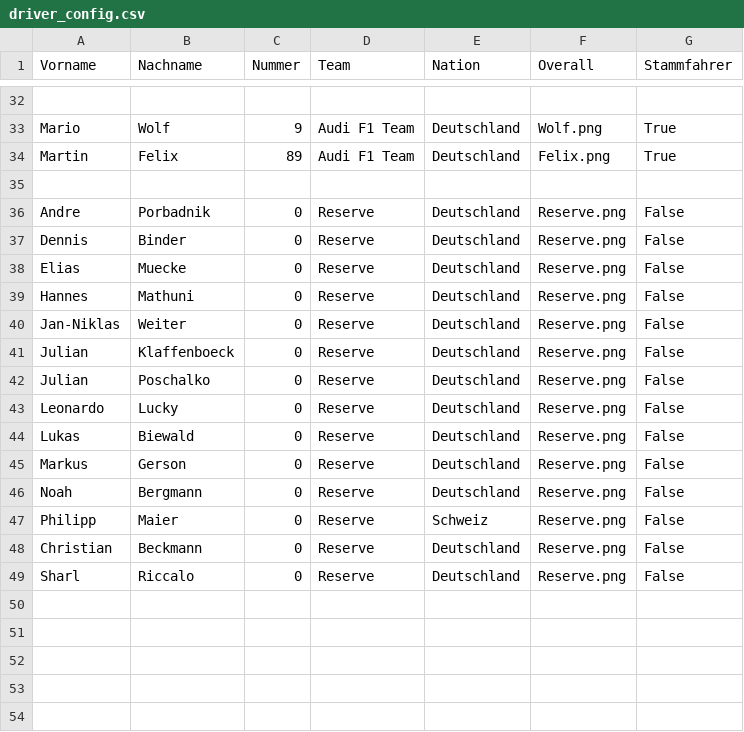
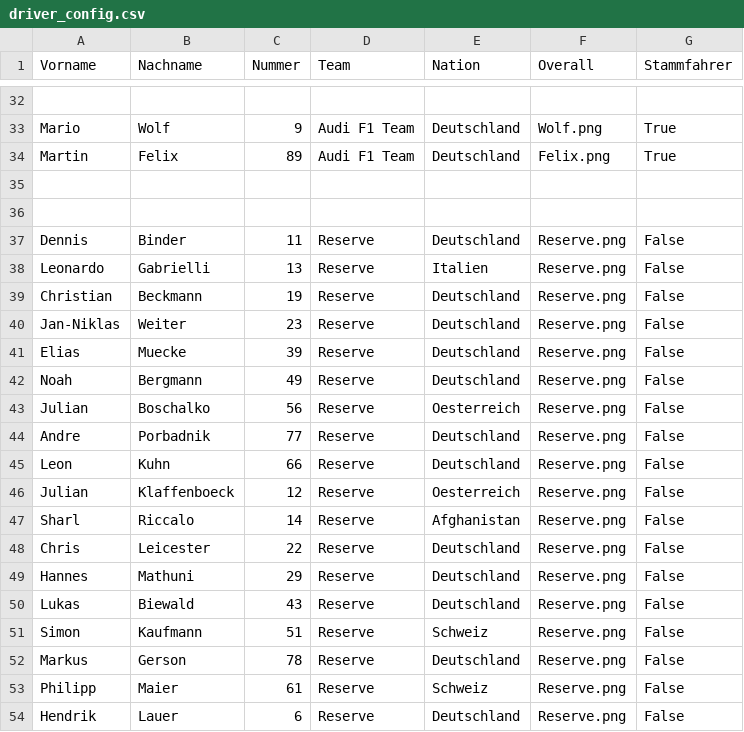
Before and after one commit to THDThieleT/bros-league-ergebnis-generator, a CSV file: configs/driver_config.csv, drawn as a sheet; only a part is shown, gaps mark what is left out.

Commit message:
Ersatzfahrer update

```diff
--- a/configs/driver_config.csv
+++ b/configs/driver_config.csv
@@ -35,15 +35,20 @@ Martin;Felix;89;Audi F1 Team;Deutschland;Felix.png;True
 
-Andre;Porbadnik;0;Reserve;Deutschland;Reserve.png;False
-Dennis;Binder;0;Reserve;Deutschland;Reserve.png;False
-Elias;Muecke;0;Reserve;Deutschland;Reserve.png;False
-Hannes;Mathuni;0;Reserve;Deutschland;Reserve.png;False
-Jan-Niklas;Weiter;0;Reserve;Deutschland;Reserve.png;False
-Julian;Klaffenboeck;0;Reserve;Deutschland;Reserve.png;False
-Julian;Poschalko;0;Reserve;Deutschland;Reserve.png;False
-Leonardo;Lucky;0;Reserve;Deutschland;Reserve.png;False
-Lukas;Biewald;0;Reserve;Deutschland;Reserve.png;False
-Markus;Gerson;0;Reserve;Deutschland;Reserve.png;False
-Noah;Bergmann;0;Reserve;Deutschland;Reserve.png;False
-Philipp;Maier;0;Reserve;Schweiz;Reserve.png;False
-Christian;Beckmann;0;Reserve;Deutschland;Reserve.png;False
-Sharl;Riccalo;0;Reserve;Deutschland;Reserve.png;False
+
+Dennis;Binder;11;Reserve;Deutschland;Reserve.png;False
+Leonardo;Gabrielli;13;Reserve;Italien;Reserve.png;False
+Christian;Beckmann;19;Reserve;Deutschland;Reserve.png;False
+Jan-Niklas;Weiter;23;Reserve;Deutschland;Reserve.png;False
+Elias;Muecke;39;Reserve;Deutschland;Reserve.png;False
+Noah;Bergmann;49;Reserve;Deutschland;Reserve.png;False
+Julian;Boschalko;56;Reserve;Oesterreich;Reserve.png;False
+Andre;Porbadnik;77;Reserve;Deutschland;Reserve.png;False
+Leon;Kuhn;66;Reserve;Deutschland;Reserve.png;False
+Julian;Klaffenboeck;12;Reserve;Oesterreich;Reserve.png;False
+Sharl;Riccalo;14;Reserve;Afghanistan;Reserve.png;False
+Chris;Leicester;22;Reserve;Deutschland;Reserve.png;False
+Hannes;Mathuni;29;Reserve;Deutschland;Reserve.png;False
+Lukas;Biewald;43;Reserve;Deutschland;Reserve.png;False
+Simon;Kaufmann;51;Reserve;Schweiz;Reserve.png;False
+Markus;Gerson;78;Reserve;Deutschland;Reserve.png;False
+Philipp;Maier;61;Reserve;Schweiz;Reserve.png;False
+Hendrik;Lauer;6;Reserve;Deutschland;Reserve.png;False
```
